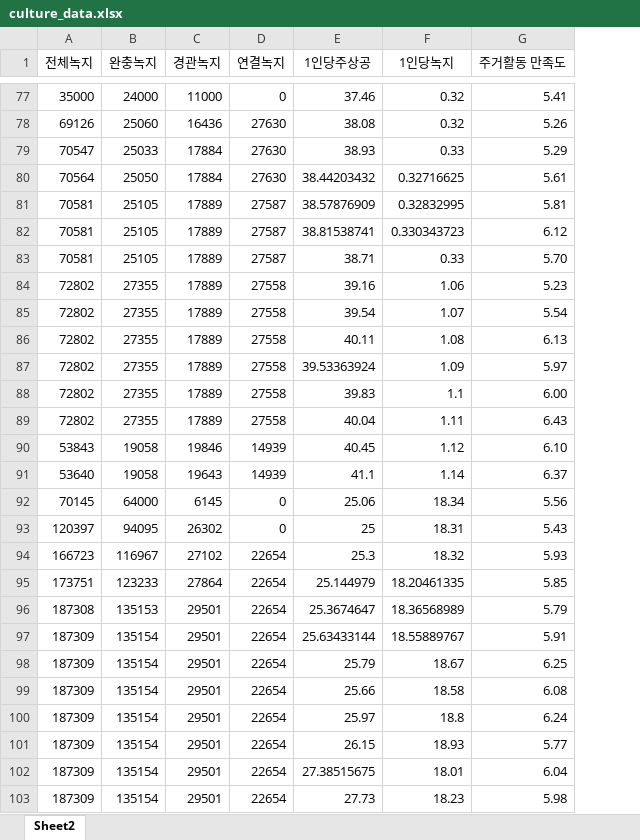
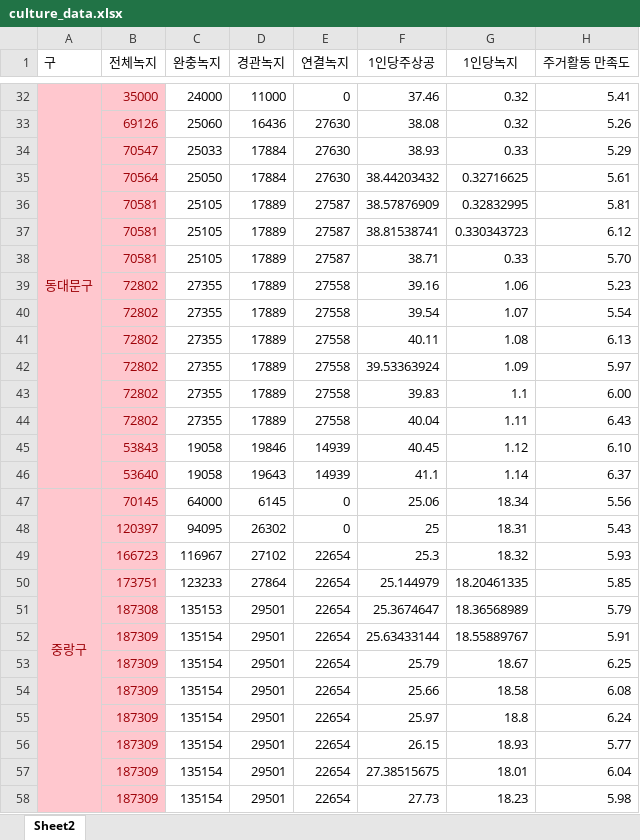
Before and after one commit to Choiterry/AI-Study, an Excel workbook: culture_data.xlsx, sheet Sheet2, drawn as a sheet; only a part is shown, gaps mark what is left out; values as stored, in another font and other column widths than the file's, no borders; addresses are those after the commit; the diff covers the shown part only; the diff names each change by its address in the sheet, - before the commit and + after, or states it on an @@ line.

```diff
--- a/culture_data.xlsx (sheet Sheet2)
+++ b/culture_data.xlsx (sheet Sheet2)
+column A (구), rows 32-47: 동대문구 |  |  |  |  |  |  |  |  |  |  |  |  |  |  | 중랑구
@@ B32:B58 fill: none → #FFC7CE, text colour: black → #9C0006 @@
```
Also changed, not shown: 90 moved rows and cell formats elsewhere in this sheet, 5 other files.
